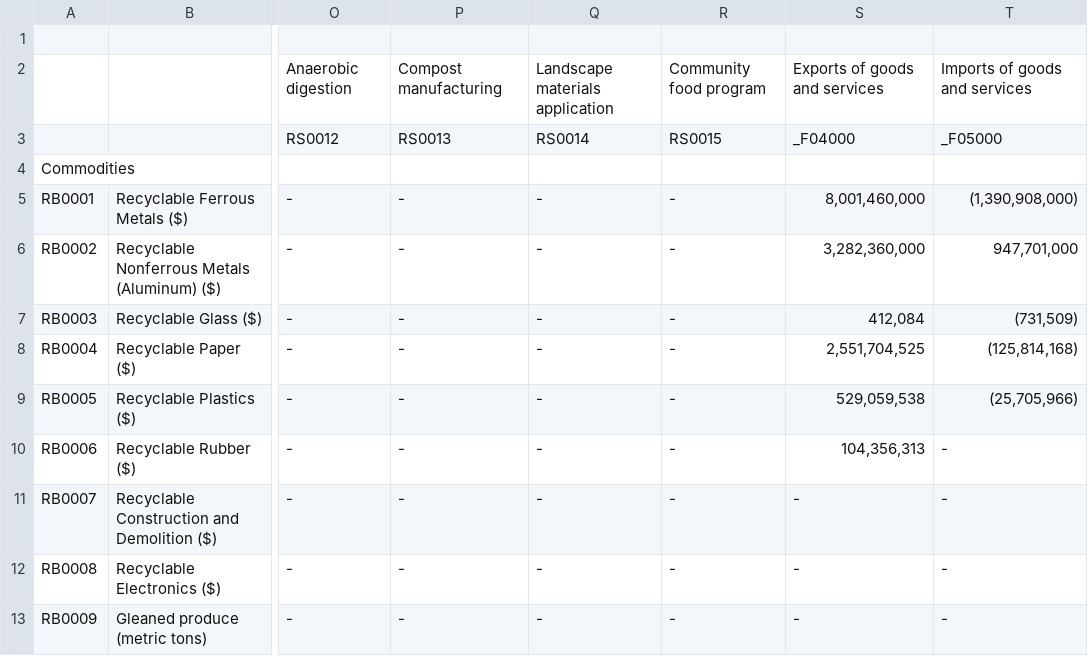
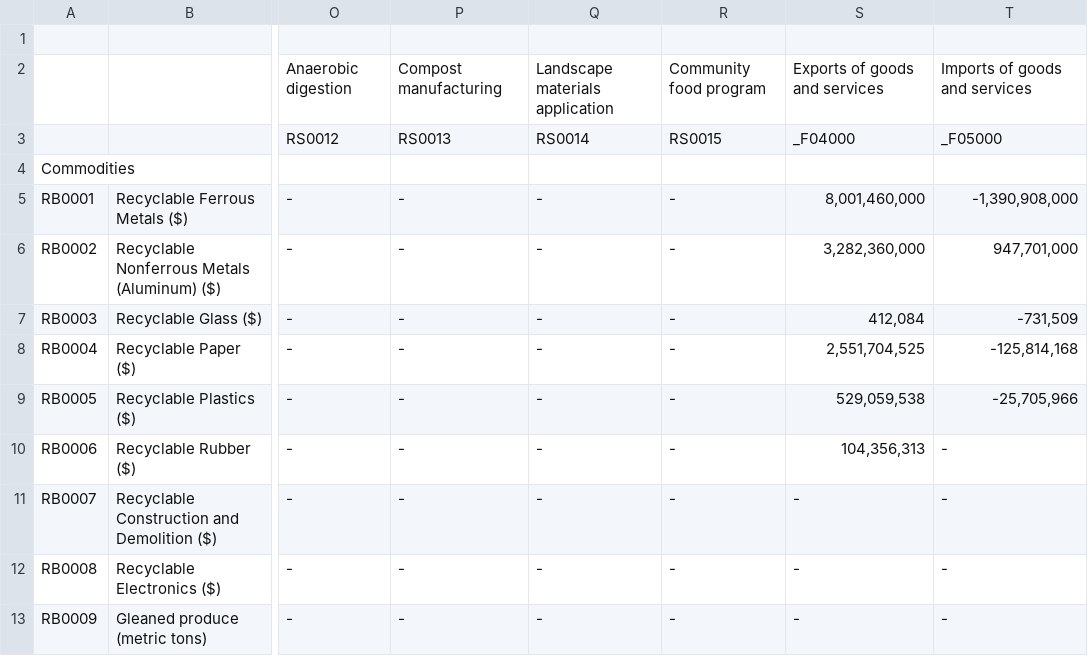
Before and after one commit to USEPA/HIO, a CSV file: data/REI_sourcedata/REI_useintersection.csv, drawn as a sheet; only a part is shown, gaps mark what is left out; the diff names each change by its address in the sheet, - before the commit and + after, or states it on an @@ line.

Commit message:
fix negative values

```diff
--- a/data/REI_sourcedata/REI_useintersection.csv
+++ b/data/REI_sourcedata/REI_useintersection.csv
-T5: (1,390,908,000)
+T5: -1,390,908,000
-T7: (731,509)
+T7: -731,509
-T8: (125,814,168)
+T8: -125,814,168
-T9: (25,705,966)
+T9: -25,705,966
```
